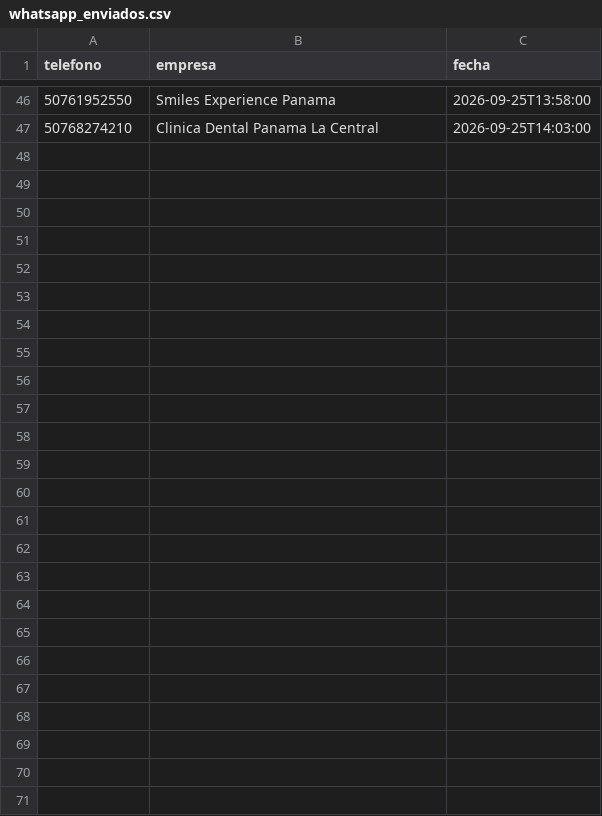
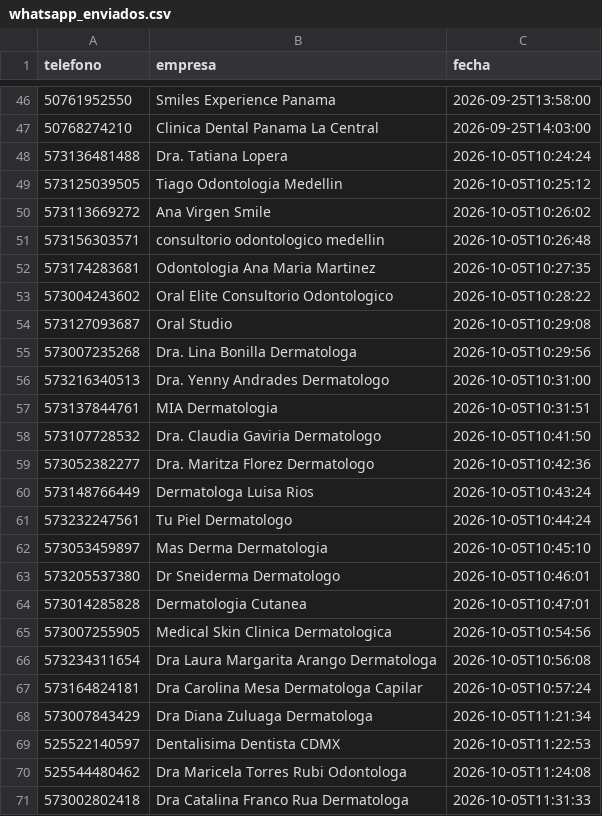
Before and after one commit to joseg09dg-888/IMSYSTEM, a CSV file: data/whatsapp_enviados.csv, drawn as a sheet; only a part is shown, gaps mark what is left out; the diff names each change by its address in the sheet, - before the commit and + after, or states it on an @@ line.

```diff
--- a/data/whatsapp_enviados.csv
+++ b/data/whatsapp_enviados.csv
+row 48: 573136481488 | Dra. Tatiana Lopera | 2026-10-05T10:24:24
+row 49: 573125039505 | Tiago Odontologia Medellin | 2026-10-05T10:25:12
+row 50: 573113669272 | Ana Virgen Smile | 2026-10-05T10:26:02
+row 51: 573156303571 | consultorio odontologico medellin | 2026-10-05T10:26:48
+row 52: 573174283681 | Odontologia Ana Maria Martinez | 2026-10-05T10:27:35
+row 53: 573004243602 | Oral Elite Consultorio Odontologico | 2026-10-05T10:28:22
+row 54: 573127093687 | Oral Studio | 2026-10-05T10:29:08
+row 55: 573007235268 | Dra. Lina Bonilla Dermatologa | 2026-10-05T10:29:56
+row 56: 573216340513 | Dra. Yenny Andrades Dermatologo | 2026-10-05T10:31:00
+row 57: 573137844761 | MIA Dermatologia | 2026-10-05T10:31:51
+row 58: 573107728532 | Dra. Claudia Gaviria Dermatologo | 2026-10-05T10:41:50
+row 59: 573052382277 | Dra. Maritza Florez Dermatologo | 2026-10-05T10:42:36
+row 60: 573148766449 | Dermatologa Luisa Rios | 2026-10-05T10:43:24
+row 61: 573232247561 | Tu Piel Dermatologo | 2026-10-05T10:44:24
+row 62: 573053459897 | Mas Derma Dermatologia | 2026-10-05T10:45:10
+row 63: 573205537380 | Dr Sneiderma Dermatologo | 2026-10-05T10:46:01
+row 64: 573014285828 | Dermatologia Cutanea | 2026-10-05T10:47:01
+row 65: 573007255905 | Medical Skin Clinica Dermatologica | 2026-10-05T10:54:56
+row 66: 573234311654 | Dra Laura Margarita Arango Dermatologa | 2026-10-05T10:56:08
+row 67: 573164824181 | Dra Carolina Mesa Dermatologa Capilar | 2026-10-05T10:57:24
+row 68: 573007843429 | Dra Diana Zuluaga Dermatologa | 2026-10-05T11:21:34
+row 69: 525522140597 | Dentalisima Dentista CDMX | 2026-10-05T11:22:53
+row 70: 525544480462 | Dra Maricela Torres Rubi Odontologa | 2026-10-05T11:24:08
+row 71: 573002802418 | Dra Catalina Franco Rua Dermatologa | 2026-10-05T11:31:33
```
Also changed, not shown: data/followup_tipo2.csv, data/libro_enviados.csv, 6 other files.
